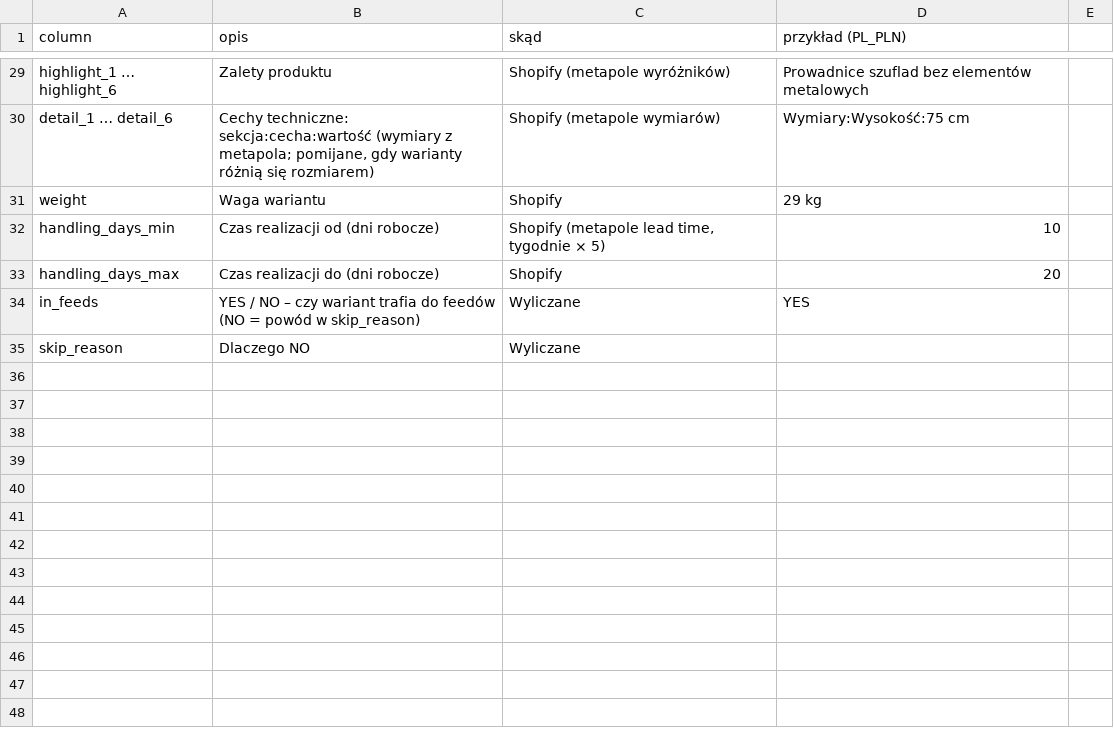
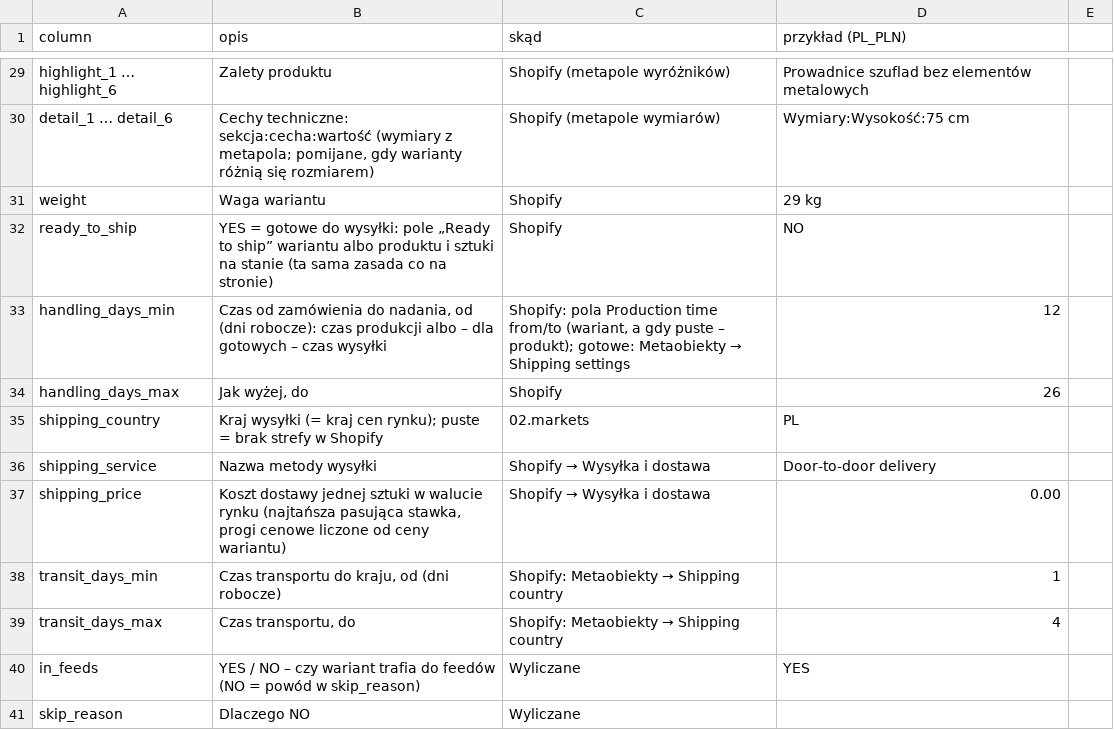
Before and after one commit to Kjubas2/kunsst-product-feeds, a CSV file: 02.shopify_master_feed/01.master_feed_columns.csv, drawn as a sheet; only a part is shown, gaps mark what is left out.

```diff
--- a/02.shopify_master_feed/01.master_feed_columns.csv
+++ b/02.shopify_master_feed/01.master_feed_columns.csv
@@ -31,4 +31,10 @@ detail_1 … detail_6,"Cechy techniczne: sekcja:cecha:wartość (wymiary z metap
 weight,Waga wariantu,Shopify,29 kg
-handling_days_min,Czas realizacji od (dni robocze),"Shopify (metapole lead time, tygodnie × 5)",10
-handling_days_max,Czas realizacji do (dni robocze),Shopify,20
+ready_to_ship,"YES = gotowe do wysyłki: pole „Ready to ship” wariantu albo produktu i sztuki na stanie (ta sama zasada co na stronie)",Shopify,NO
+handling_days_min,"Czas od zamówienia do nadania, od (dni robocze): czas produkcji albo – dla gotowych – czas wysyłki","Shopify: pola Production time from/to (wariant, a gdy puste – produkt); gotowe: Metaobiekty → Shipping settings",12
+handling_days_max,"Jak wyżej, do",Shopify,26
+shipping_country,Kraj wysyłki (= kraj cen rynku); puste = brak strefy w Shopify,02.markets,PL
+shipping_service,Nazwa metody wysyłki,Shopify → Wysyłka i dostawa,Door-to-door delivery
+shipping_price,"Koszt dostawy jednej sztuki w walucie rynku (najtańsza pasująca stawka, progi cenowe liczone od ceny wariantu)",Shopify → Wysyłka i dostawa,0.00
+transit_days_min,"Czas transportu do kraju, od (dni robocze)",Shopify: Metaobiekty → Shipping country,1
+transit_days_max,"Czas transportu, do",Shopify: Metaobiekty → Shipping country,4
 in_feeds,YES / NO – czy wariant trafia do feedów (NO = powód w skip_reason),Wyliczane,YES
```
Also changed, not shown: 01.settings/01.general_settings.csv, 03.platforms/google/02.field_mapping.csv, 4 other files.
